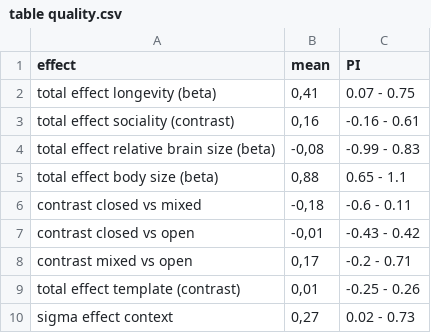
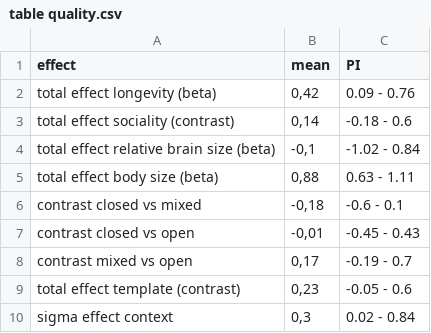
Before and after one commit to simeonqs/Dynamic_evolution_of_vocal_production_learning_in_parrots, a CSV file: ANALYSIS/RESULTS/table quality.csv, drawn as a sheet.

Commit message:
Updated results.

```diff
--- a/ANALYSIS/RESULTS/table quality.csv
+++ b/ANALYSIS/RESULTS/table quality.csv
@@ -1,10 +1,10 @@
 "effect";"mean";"PI"
-"total effect longevity (beta)";0,41;"0.07 - 0.75"
-"total effect sociality (contrast)";0,16;"-0.16 - 0.61"
-"total effect relative brain size (beta)";-0,08;"-0.99 - 0.83"
-"total effect body size (beta)";0,88;"0.65 - 1.1"
-"contrast closed vs mixed";-0,18;"-0.6 - 0.11"
-"contrast closed vs open";-0,01;"-0.43 - 0.42"
-"contrast mixed vs open";0,17;"-0.2 - 0.71"
-"total effect template (contrast)";0,01;"-0.25 - 0.26"
-"sigma effect context";0,27;"0.02 - 0.73"
+"total effect longevity (beta)";0,42;"0.09 - 0.76"
+"total effect sociality (contrast)";0,14;"-0.18 - 0.6"
+"total effect relative brain size (beta)";-0,1;"-1.02 - 0.84"
+"total effect body size (beta)";0,88;"0.63 - 1.11"
+"contrast closed vs mixed";-0,18;"-0.6 - 0.1"
+"contrast closed vs open";-0,01;"-0.45 - 0.43"
+"contrast mixed vs open";0,17;"-0.19 - 0.7"
+"total effect template (contrast)";0,23;"-0.05 - 0.6"
+"sigma effect context";0,3;"0.02 - 0.84"
```
Also changed, not shown: 4 other files.
